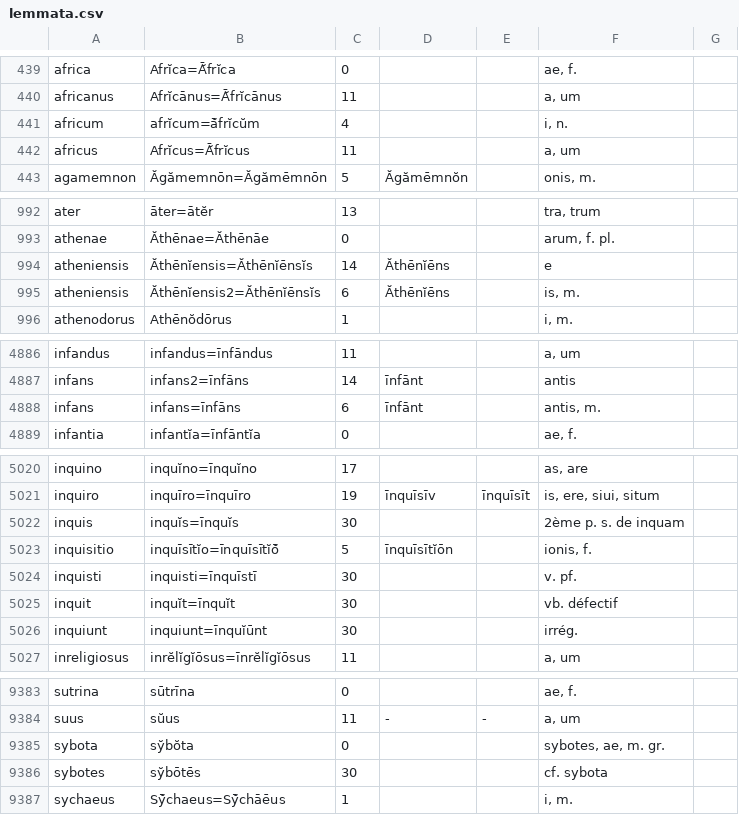
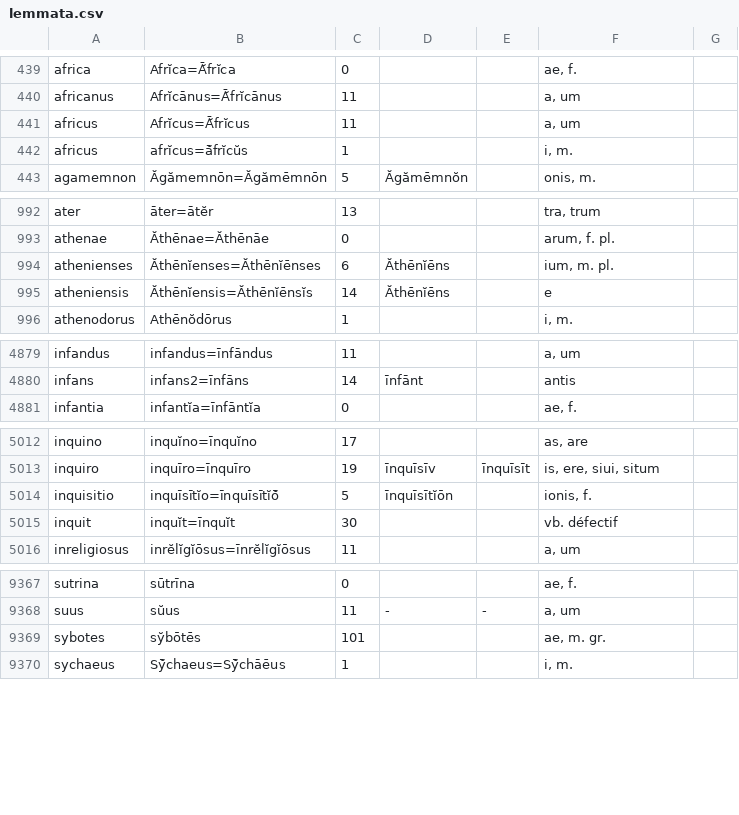
Before and after one commit to PhVerkerk/Fusion_dicos, a CSV file: input/lemmata.csv, drawn as a sheet; only a part is shown, gaps mark what is left out; the diff covers the shown part only.

```diff
--- a/input/lemmata.csv
+++ b/input/lemmata.csv
@@ -440,4 +440,4 @@ africa|Afrĭca=Ā̆frĭca|0|||ae, f.|
 africanus|Afrĭcānus=Ā̆frĭcānus|11|||a, um|
-africum|afrĭcum=ā̆frĭcŭm|4|||i, n.|
 africus|Afrĭcus=Ā̆frĭcus|11|||a, um|
+africus|afrĭcus=ā̆frĭcŭs|1|||i, m.|
 agamemnon|Ăgămemnōn=Ăgămēmnōn|5|Ăgămēmnŏn||onis, m.|
@@ -993,4 +993,4 @@ ater|āter=ātĕr|13|||tra, trum|
 athenae|Ăthēnae=Ăthēnāe|0|||arum, f. pl.|
+athenienses|Ăthēnĭenses=Ăthēnĭēnses|6|Ăthēnĭēns||ium, m. pl.|
 atheniensis|Ăthēnĭensis=Ăthēnĭēnsĭs|14|Ăthēnĭēns||e|
-atheniensis|Ăthēnĭensis2=Ăthēnĭēnsĭs|6|Ăthēnĭēns||is, m.|
 athenodorus|Athēnŏdōrus|1|||i, m.|
@@ -4887,3 +4880,2 @@ infandus|infandus=īnfāndus|11|||a, um|
 infans|infans2=īnfāns|14|īnfānt||antis|
-infans|infans=īnfāns|6|īnfānt||antis, m.|
 infantia|infantĭa=īnfāntĭa|0|||ae, f.|
@@ -5021,7 +5013,4 @@ inquino|inquĭno=īnquĭno|17|||as, are|
 inquiro|inquīro=īnquīro|19|īnquīsīv|īnquīsīt|is, ere, siui, situm|
-inquis|inquĭs=īnquĭs|30|||2ème p. s. de inquam|
 inquisitio|inquīsītĭo=īnquīsītĭō̆|5|īnquīsītĭōn||ionis, f.|
-inquisti|inquisti=īnquīstī|30|||v. pf.|
 inquit|inquĭt=īnquĭt|30|||vb. défectif|
-inquiunt|inquiunt=īnquĭūnt|30|||irrég.|
 inreligiosus|inrĕlĭgĭōsus=īnrĕlĭgĭōsus|11|||a, um|
@@ -9384,4 +9368,3 @@ sutrina|sūtrīna|0|||ae, f.|
 suus|sŭus|11|-|-|a, um|
-sybota|sўbŏta|0|||sybotes, ae, m. gr.|
-sybotes|sўbōtēs|30|||cf. sybota|
+sybotes|sўbōtēs|101|||ae, m. gr.|
 sychaeus|Sȳ̆chaeus=Sȳ̆chāēus|1|||i, m.|
```
Also changed, not shown: 14 removed rows, 25 moved rows and 8 edited cells elsewhere in this file, input/Whit_parf.csv, input/Whit_sup.csv, 6 other files.
